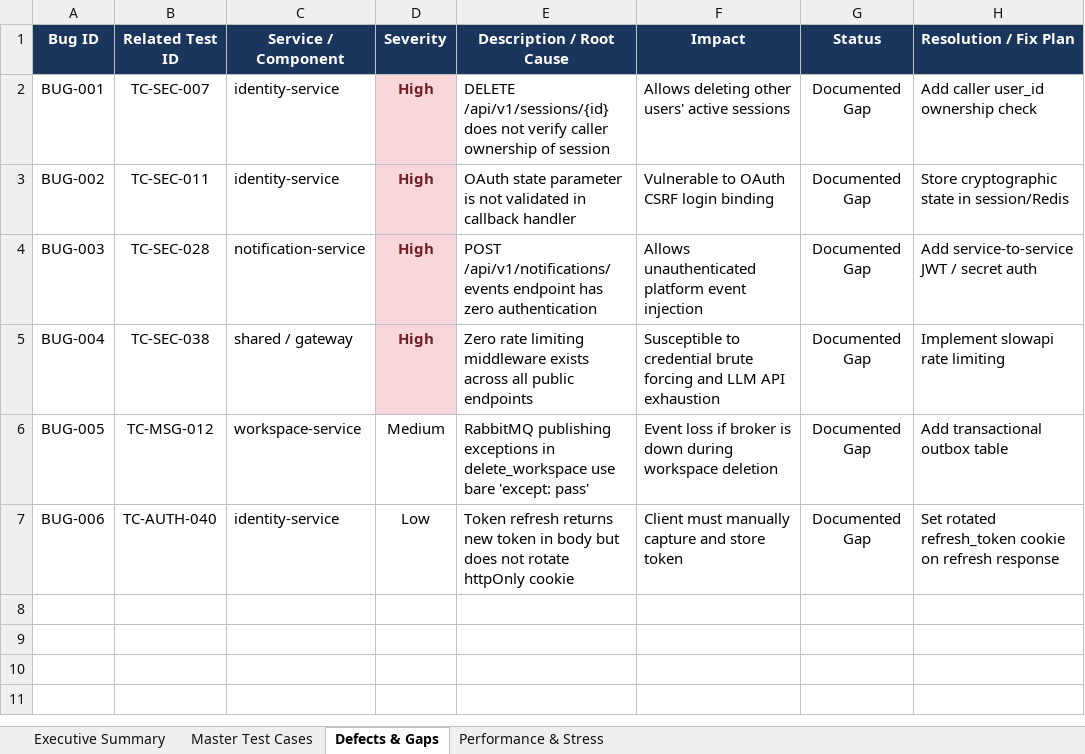
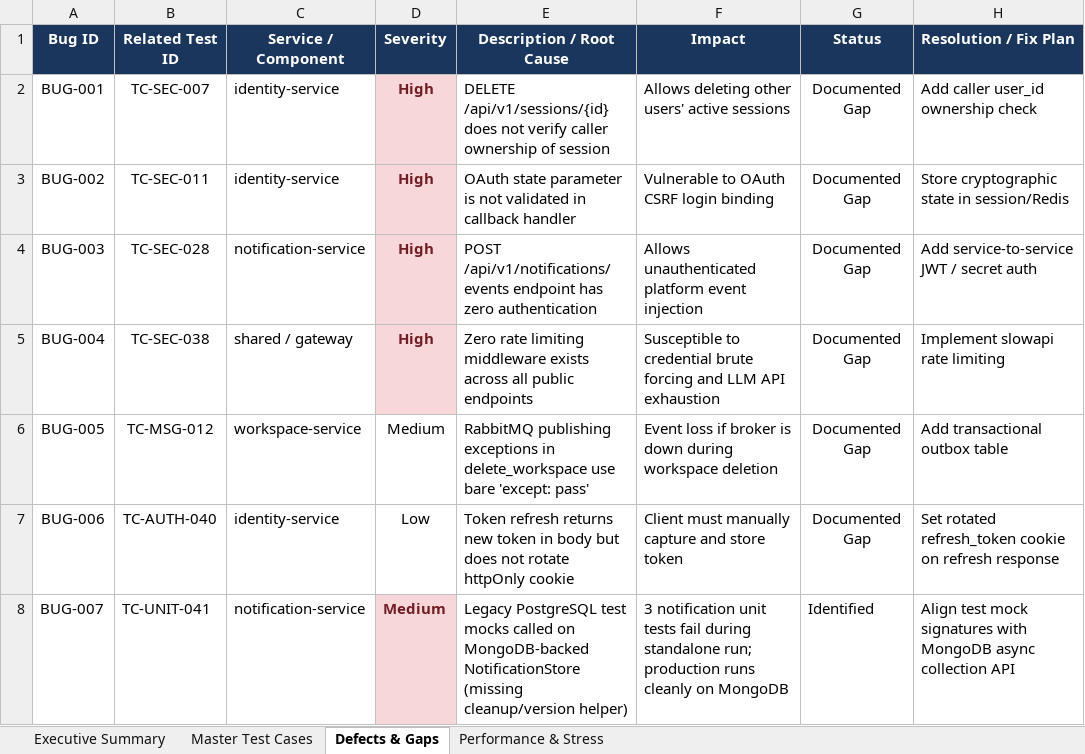
Before and after one commit to ulthimanju/CAPSTONE, an Excel workbook: docs/CPA_V2_Test_Execution_Tracker.xlsx, sheet Defects & Gaps, drawn as a sheet; values as stored, in another font and other column widths than the file's, no borders; the diff names each change by its address in the sheet, - before the commit and + after, or states it on an @@ line.

Commit message:
test(qa): update CPA_V2_Test_Execution_Tracker.xlsx with latest test execution results across Categories 1-7, 11

```diff
--- a/docs/CPA_V2_Test_Execution_Tracker.xlsx (sheet Defects & Gaps)
+++ b/docs/CPA_V2_Test_Execution_Tracker.xlsx (sheet Defects & Gaps)
+row 8: BUG-007 | TC-UNIT-041 | notification-service | Medium | Legacy PostgreSQL test mocks called on MongoDB-backed NotificationStore (missing cleanup/version helper) | 3 notification unit tests fail during standalone run; production runs cleanly on MongoDB | Identified | Align test mock signatures with MongoDB async collection API
```
Also changed, not shown: sheet Master Test Cases, sheet Executive Summary.
